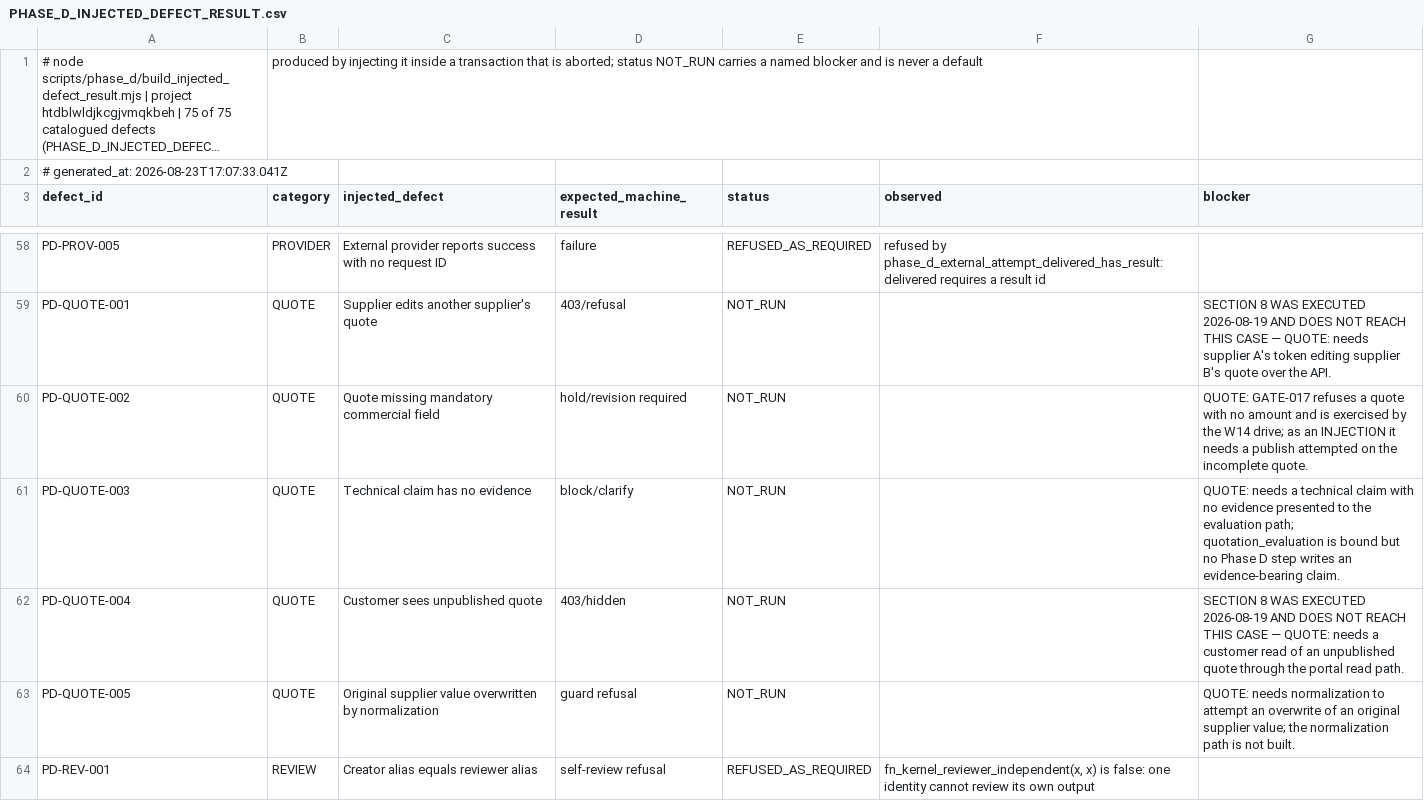
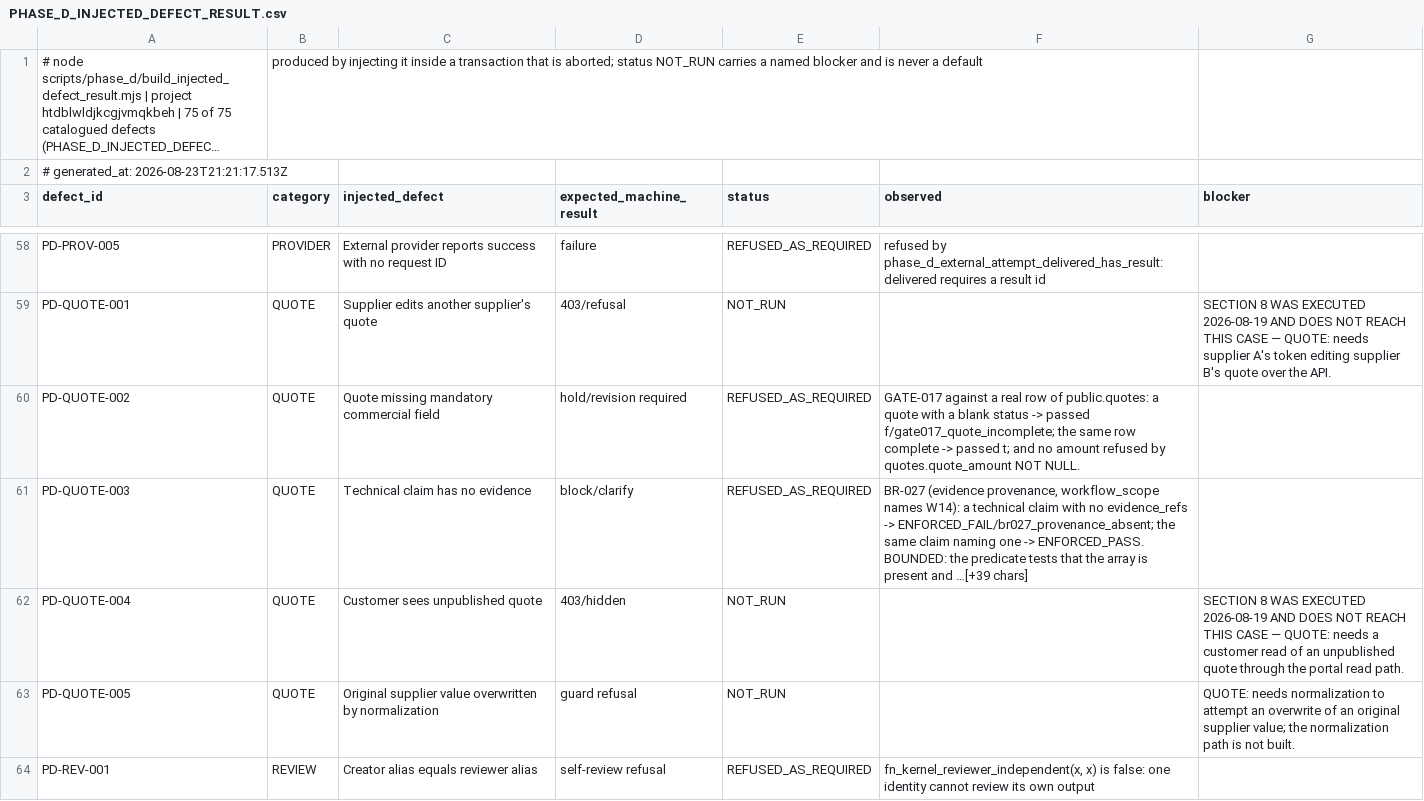
Before and after one commit to ahmadmhdnabilalzain-bot/quotesdone, a CSV file: docs/phase-d/PHASE_D_INJECTED_DEFECT_RESULT.csv, drawn as a sheet; only a part is shown, gaps mark what is left out; long unchanged cells end in …; the diff covers the shown part only; the diff names each change by its address in the sheet, - before the commit and + after, or states it on an @@ line.

```diff
--- a/docs/phase-d/PHASE_D_INJECTED_DEFECT_RESULT.csv
+++ b/docs/phase-d/PHASE_D_INJECTED_DEFECT_RESULT.csv
-A2 (defect_id): # generated_at: 2026-08-23T17:07:33.041Z
+A2 (defect_id): # generated_at: 2026-08-23T21:21:17.513Z
-E60:E61 (status): NOT_RUN
+E60:E61 (status): REFUSED_AS_REQUIRED
-F60 (observed): (empty)
+F60 (observed): GATE-017 against a real row of public.quotes: a quote with a blank status -> passed f/gate017_quote_incomplete; the same row complete -> passed t; and no amount refused by quotes.quote_amount NOT NULL.
-G60 (blocker): QUOTE: GATE-017 refuses a quote with no amount and is exercised by the W14 drive; as an INJECTION it needs a publish attempted on the incomplete quote.
+G60 (blocker): (empty)
-F61 (observed): (empty)
+F61 (observed): BR-027 (evidence provenance, workflow_scope names W14): a technical claim with no evidence_refs -> ENFORCED_FAIL/br027_provenance_absent; the same claim naming one -> ENFORCED_PASS. BOUNDED: the predicate tests that the array is present and …[+39 chars]
-G61 (blocker): QUOTE: needs a technical claim with no evidence presented to the evaluation path; quotation_evaluation is bound but no Phase D step writes an evidence-bearing claim.
+G61 (blocker): (empty)
```
Also changed, not shown: 63 edited cells elsewhere in this file, docs/phase-d/PHASE_D_RULE_GATE_RESULT.csv, 5 other files.
